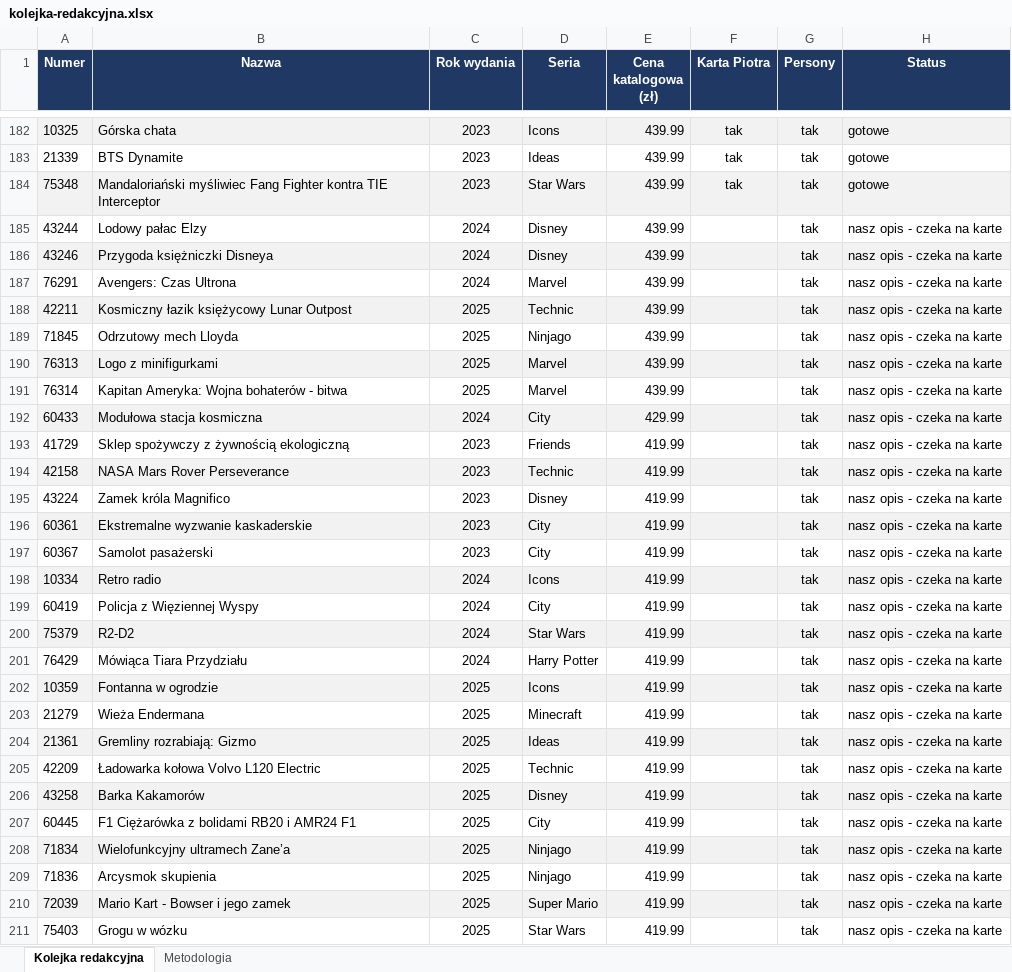
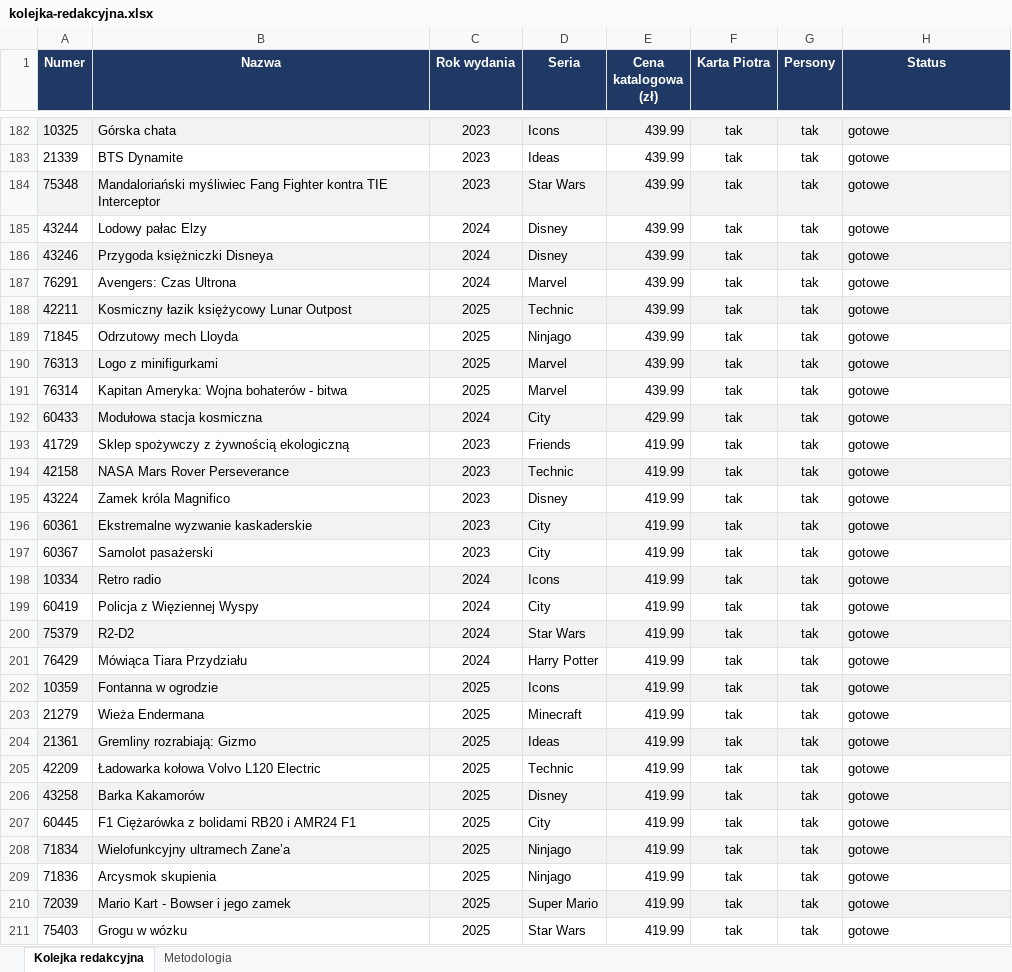
Before and after one commit to MarekDOLEW/blogoklockach, an Excel workbook: materialy/kolejka-redakcyjna.xlsx, sheet Kolejka redakcyjna, drawn as a sheet; only a part is shown, gaps mark what is left out; values as stored, in another font and other column widths than the file's, no borders; the diff covers the shown part only; the diff names each change by its address in the sheet, - before the commit and + after, or states it on an @@ line.

```diff
--- a/materialy/kolejka-redakcyjna.xlsx (sheet Kolejka redakcyjna)
+++ b/materialy/kolejka-redakcyjna.xlsx (sheet Kolejka redakcyjna)
-F185:F211 (Karta Piotra): (empty)
+F185:F211 (Karta Piotra): tak
-H185:H211 (Status): nasz opis - czeka na karte
+H185:H211 (Status): gotowe
```
Also changed, not shown: 76 edited cells elsewhere in this sheet, sheet Metodologia, 2 other files.
